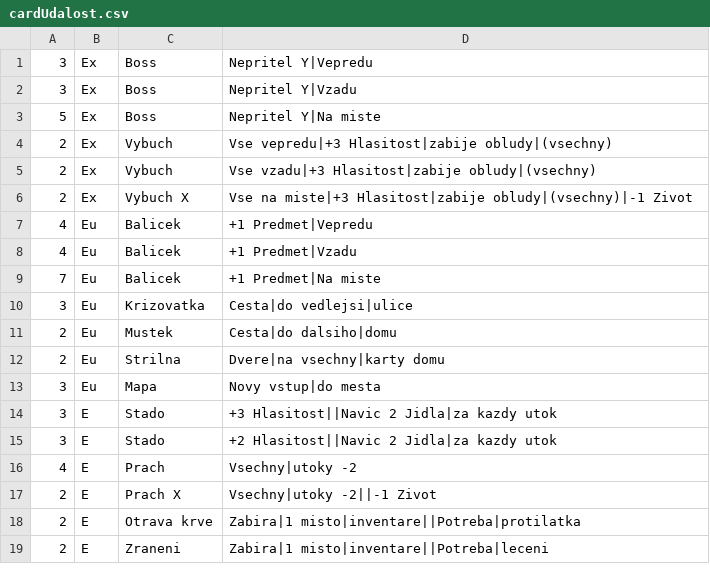
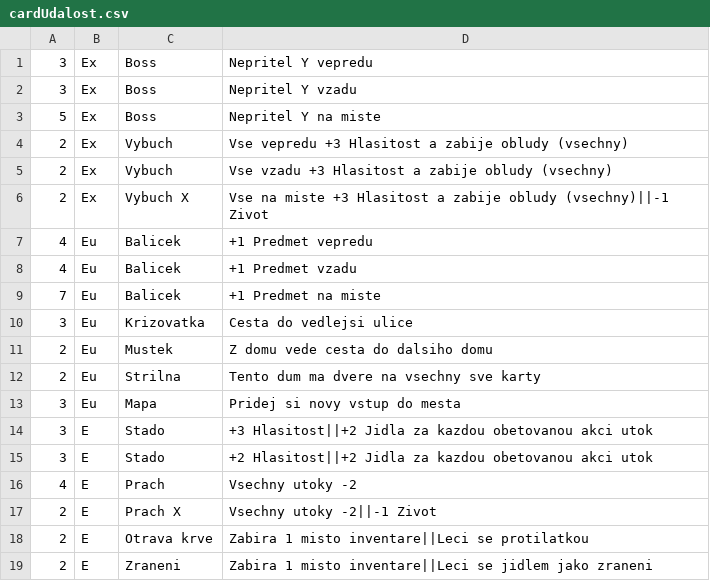
Before and after one commit to gdarai/HMSPhantomGame2018, a CSV file: zcCards/cardUdalost.csv, drawn as a sheet.

```diff
--- a/zcCards/cardUdalost.csv
+++ b/zcCards/cardUdalost.csv
@@ -1,19 +1,19 @@
-3,Ex,Boss,Nepritel Y|Vepredu
-3,Ex,Boss,Nepritel Y|Vzadu
-5,Ex,Boss,Nepritel Y|Na miste
-2,Ex,Vybuch,Vse vepredu|+3 Hlasitost|zabije obludy|(vsechny)
-2,Ex,Vybuch,Vse vzadu|+3 Hlasitost|zabije obludy|(vsechny)
-2,Ex,Vybuch X,Vse na miste|+3 Hlasitost|zabije obludy|(vsechny)|-1 Zivot
-4,Eu,Balicek,+1 Predmet|Vepredu
-4,Eu,Balicek,+1 Predmet|Vzadu
-7,Eu,Balicek,+1 Predmet|Na miste
-3,Eu,Krizovatka,Cesta|do vedlejsi|ulice
-2,Eu,Mustek,Cesta|do dalsiho|domu
-2,Eu,Strilna,Dvere|na vsechny|karty domu
-3,Eu,Mapa,Novy vstup|do mesta
-3,E,Stado,+3 Hlasitost||Navic 2 Jidla|za kazdy utok
-3,E,Stado,+2 Hlasitost||Navic 2 Jidla|za kazdy utok
-4,E,Prach,Vsechny|utoky -2
-2,E,Prach X,Vsechny|utoky -2||-1 Zivot
-2,E,Otrava krve,Zabira|1 misto|inventare||Potreba|protilatka
-2,E,Zraneni,Zabira|1 misto|inventare||Potreba|leceni
+3,Ex,Boss,Nepritel Y vepredu
+3,Ex,Boss,Nepritel Y vzadu
+5,Ex,Boss,Nepritel Y na miste
+2,Ex,Vybuch,Vse vepredu +3 Hlasitost a zabije obludy (vsechny)
+2,Ex,Vybuch,Vse vzadu +3 Hlasitost a zabije obludy (vsechny)
+2,Ex,Vybuch X,Vse na miste +3 Hlasitost a zabije obludy (vsechny)||-1 Zivot
+4,Eu,Balicek,+1 Predmet vepredu
+4,Eu,Balicek,+1 Predmet vzadu
+7,Eu,Balicek,+1 Predmet na miste
+3,Eu,Krizovatka,Cesta do vedlejsi ulice
+2,Eu,Mustek,Z domu vede cesta do dalsiho domu
+2,Eu,Strilna,Tento dum ma dvere na vsechny sve karty
+3,Eu,Mapa,Pridej si novy vstup do mesta
+3,E,Stado,+3 Hlasitost||+2 Jidla za kazdou obetovanou akci utok
+3,E,Stado,+2 Hlasitost||+2 Jidla za kazdou obetovanou akci utok
+4,E,Prach,Vsechny utoky -2
+2,E,Prach X,Vsechny utoky -2||-1 Zivot
+2,E,Otrava krve,Zabira 1 misto inventare||Leci se protilatkou
+2,E,Zraneni,Zabira 1 misto inventare||Leci se jidlem jako zraneni
```
Also changed, not shown: zcCards/cardRozbresk.csv, zcCards/cardUdalostPlus.csv, 24 other files.
